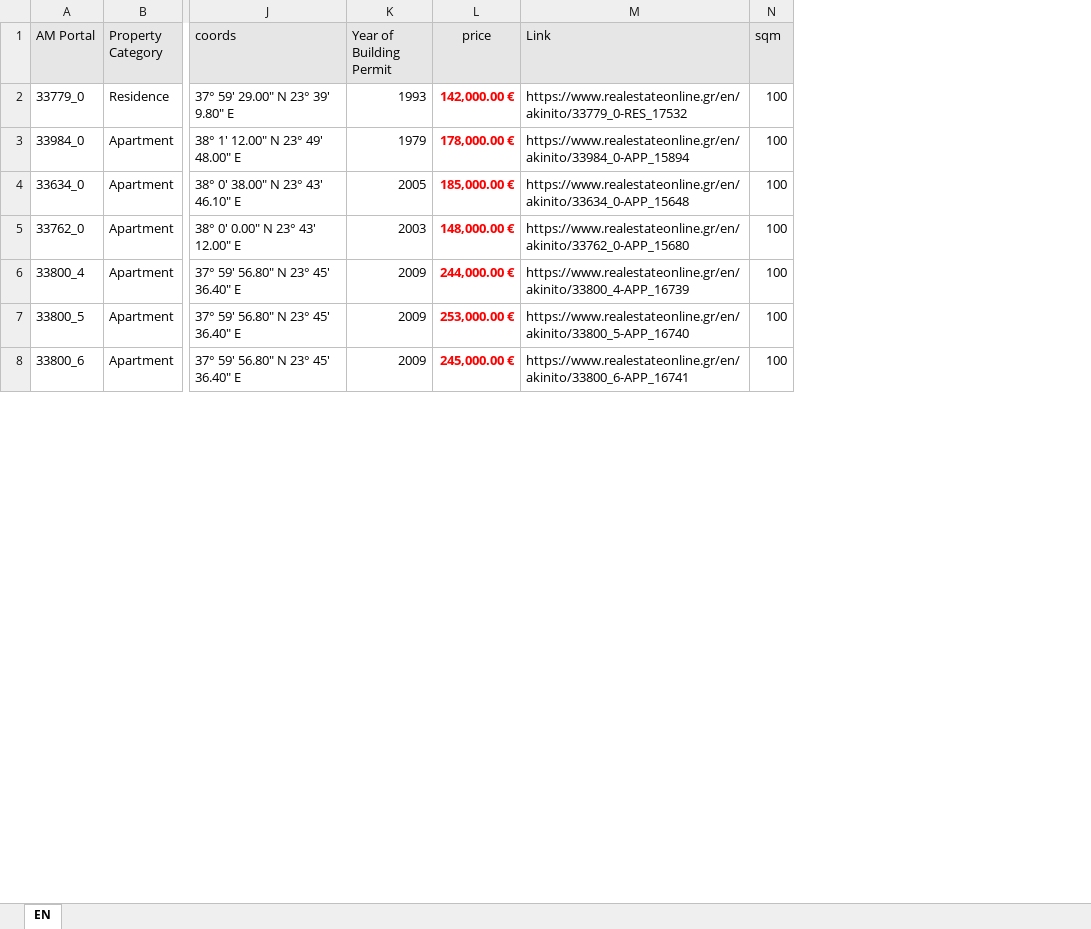
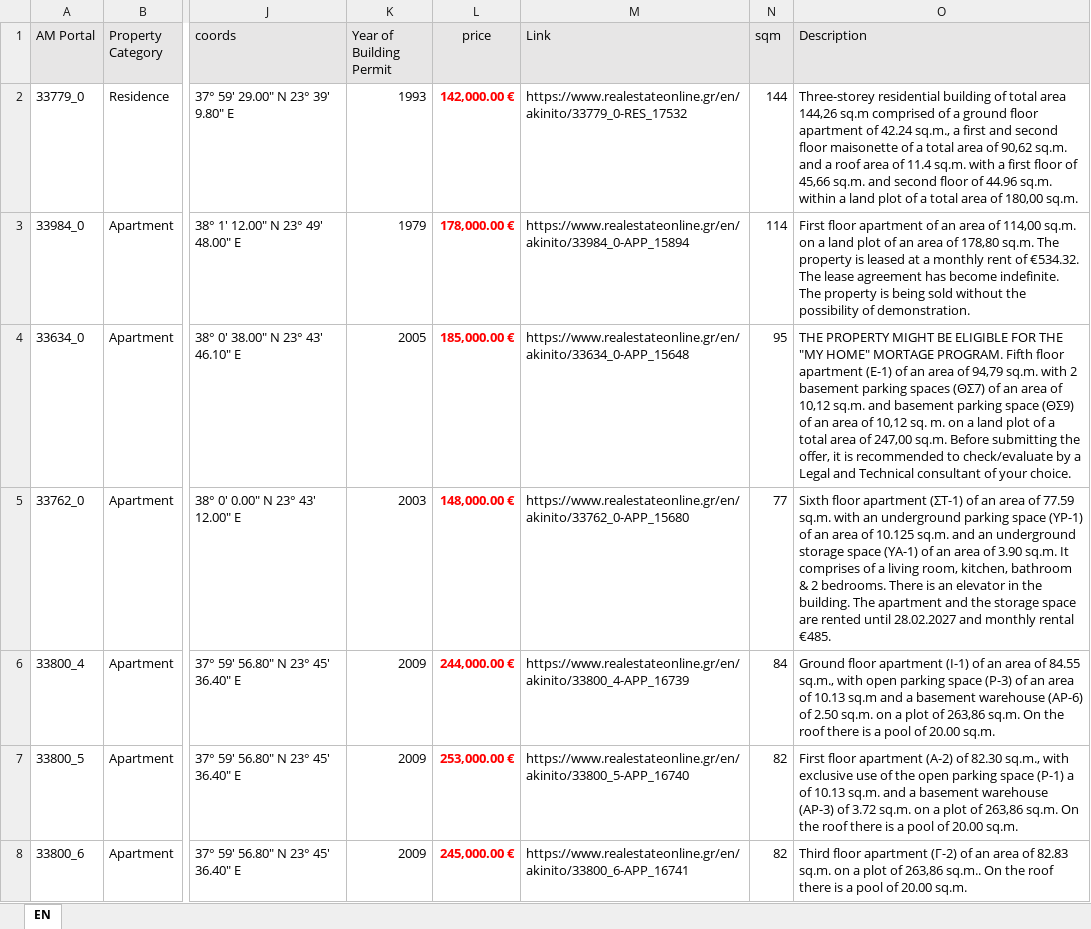
Before and after one commit to mifmif1/RealEstateAI, an Excel workbook: byhand/dvg_reo.xlsx, sheet EN, drawn as a sheet; only a part is shown, gaps mark what is left out; values as stored, in another font and other column widths than the file's, no borders; the diff covers the shown part only; the diff names each change by its address in the sheet, - before the commit and + after, or states it on an @@ line.

Commit message:
add sqm

```diff
--- a/byhand/dvg_reo.xlsx (sheet EN)
+++ b/byhand/dvg_reo.xlsx (sheet EN)
+column O (Description), rows 2-8: Three-storey residential building of total area 144,26 sq.m comprised of a ground floor apartment of 42.24 sq.m., a first and second floor maisonette of a total area of 90,62 sq.m. and a roof area of 11.4 sq.m. with a first floor of 45,66 sq.m. and second floor of 44.96 sq.m. within a land plot of a total area of 180,00 sq.m. | First floor apartment of an area of 114,00 sq.m. on a land plot of an area of 178,80 sq.m. The property is leased at a monthly rent of €534.32. The lease agreement has become indefinite. The property is being sold without the possibility of demonstration. | THE PROPERTY MIGHT BE ELIGIBLE FOR THE "MY HOME" MORTAGE PROGRAM. Fifth floor apartment (Ε-1) of an area of 94,79 sq.m. with 2 basement parking spaces (ΘΣ7) of an area of 10,12 sq.m. and basement parking space (ΘΣ9) of an area of 10,12 sq. m. on a land plot of a total area of 247,00 sq.m. Before submitting the offer, it is recommended to check/evaluate by a Legal and Technical consultant of your choice. | Sixth floor apartment (ΣΤ-1) of an area of 77.59 sq.m. with an underground parking space (ΥΡ-1) of an area of 10.125 sq.m. and an underground storage space (ΥΑ-1) of an area of 3.90 sq.m. It comprises of a living room, kitchen, bathroom & 2 bedrooms. There is an elevator in the building. The apartment and the storage space are rented until 28.02.2027 and monthly rental €485. | Ground floor apartment (I-1) of an area of 84.55 sq.m., with open parking space (P-3) of an area of 10.13 sq.m and a basement warehouse (AP-6) of 2.50 sq.m. on a plot of 263,86 sq.m. On the roof there is a pool of 20.00 sq.m. | First floor apartment (A-2) of 82.30 sq.m., with exclusive use of the open parking space (P-1) a of 10.13 sq.m. and a basement warehouse (AP-3) of 3.72 sq.m. on a plot of 263,86 sq.m. On the roof there is a pool of 20.00 sq.m. | Third floor apartment (Γ-2) of an area of 82.83 sq.m. on a plot of 263,86 sq.m.. On the roof there is a pool of 20.00 sq.m.
-N2 (sqm): 100
+N2 (sqm): 144
-N3 (sqm): 100
+N3 (sqm): 114
-N4 (sqm): 100
+N4 (sqm): 95
-N5 (sqm): 100
+N5 (sqm): 77
-N6 (sqm): 100
+N6 (sqm): 84
-N7:N8 (sqm): 100
+N7:N8 (sqm): 82
```
Also changed, not shown: 144 edited cells elsewhere in this sheet.
